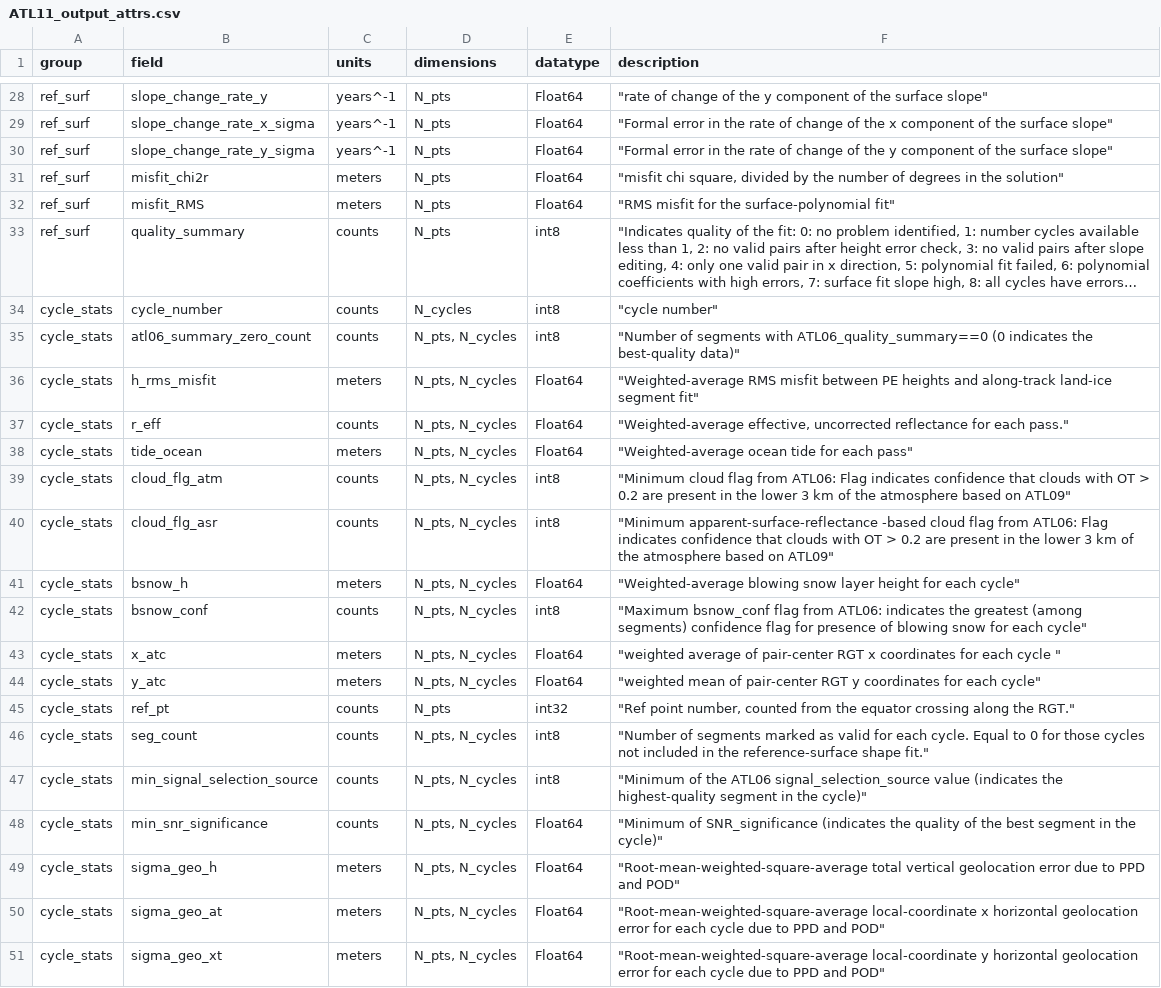
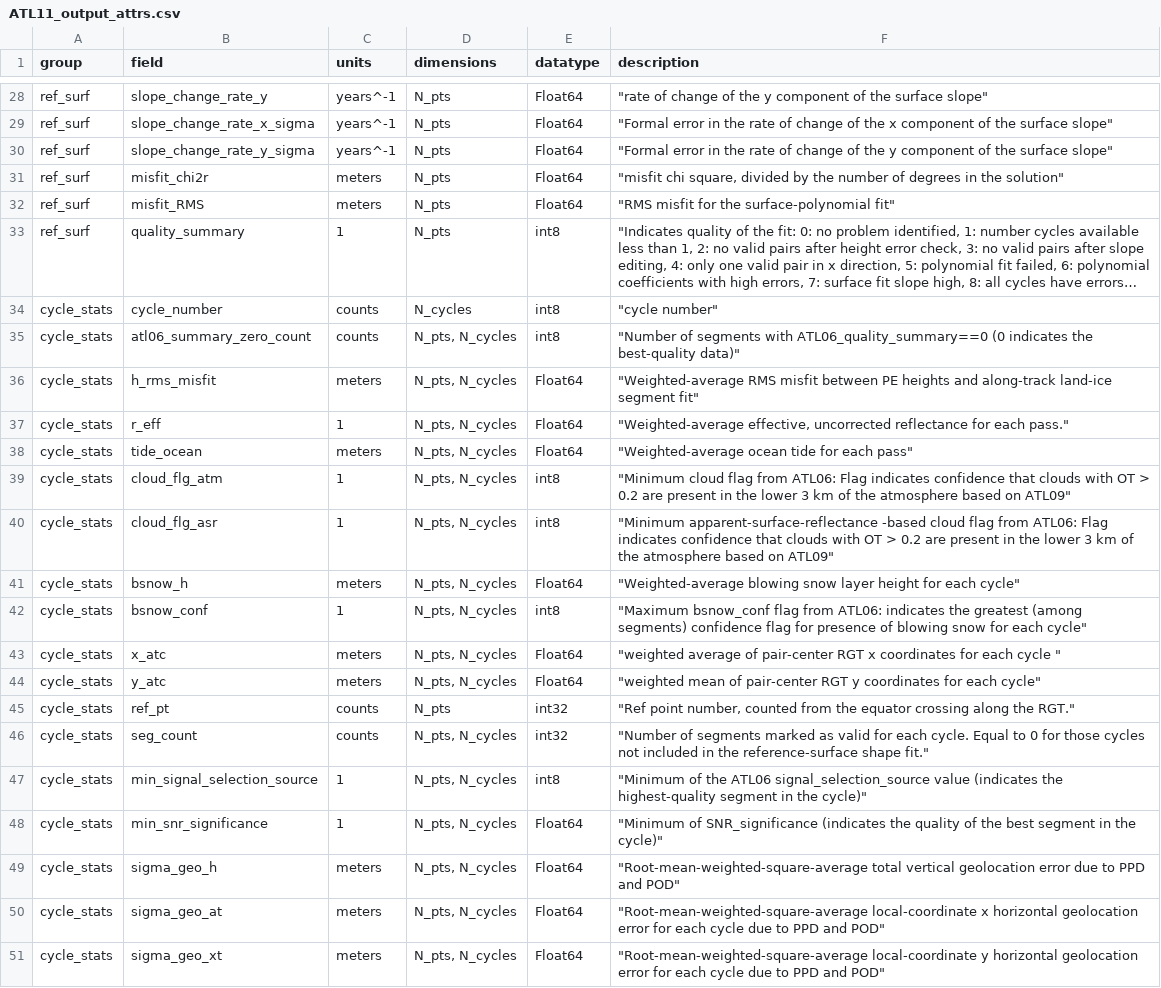
Before and after one commit to suzanne64/ATL11, a CSV file: ATL11_output_attrs.csv, drawn as a sheet; only a part is shown, gaps mark what is left out; long unchanged cells end in …; the diff covers the shown part only; the diff names each change by its address in the sheet, - before the commit and + after, or states it on an @@ line.

Commit message:
update units where unitless is designated as 1

```diff
--- a/ATL11_output_attrs.csv
+++ b/ATL11_output_attrs.csv
-C33 (units): counts
+C33 (units): 1
-C37 (units): counts
+C37 (units): 1
-C39:C40 (units): counts
+C39:C40 (units): 1
-C42 (units): counts
+C42 (units): 1
-E46 (datatype): int8
+E46 (datatype): int32
-C47:C48 (units): counts
+C47:C48 (units): 1
```
Also changed, not shown: 11 edited cells elsewhere in this file.
